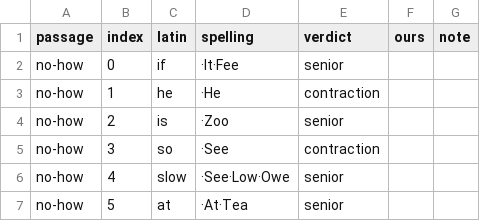
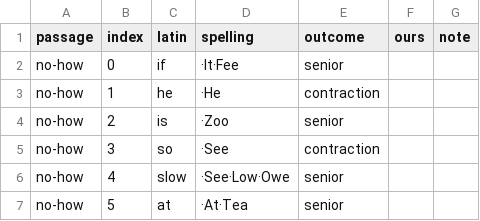
Before and after one commit to adiabatic/quikscript-lexicon, a TSV file: src/qslex/data/manual-passages.tsv, drawn as a sheet; only a part is shown.

```diff
--- a/src/qslex/data/manual-passages.tsv
+++ b/src/qslex/data/manual-passages.tsv
@@ -1,2 +1,2 @@
-passage	index	latin	spelling	verdict	ours	note
+passage	index	latin	spelling	outcome	ours	note
 no-how	0	if	·It·Fee	senior		
```
Also changed, not shown: 30 other files.
